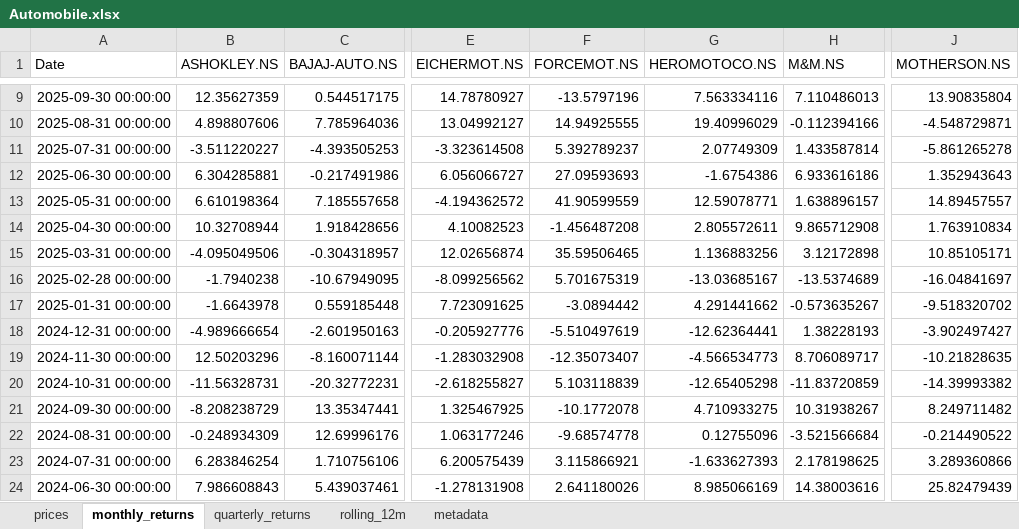
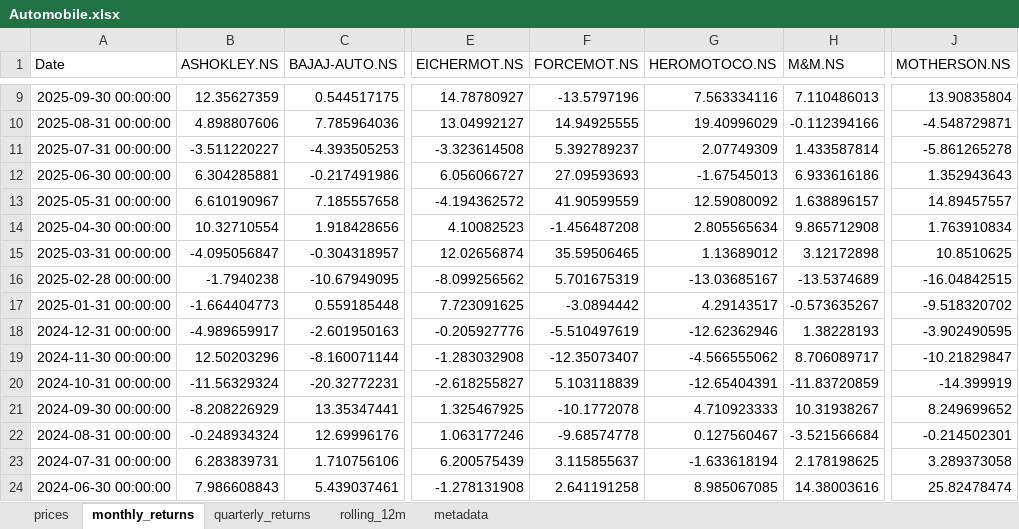
Before and after one commit to rahulshirke7951/stock-sector-dashboard, an Excel workbook: dashboards/Automobile.xlsx, sheet monthly_returns, drawn as a sheet; only a part is shown, gaps mark what is left out; values as stored, in another font and other column widths than the file's, no borders; conditional formats not drawn; the diff covers the shown part only; the diff names each change by its address in the sheet, - before the commit and + after, or states it on an @@ line.

```diff
--- a/dashboards/Automobile.xlsx (sheet monthly_returns)
+++ b/dashboards/Automobile.xlsx (sheet monthly_returns)
-G12 (HEROMOTOCO.NS): -1.6754386
+G12 (HEROMOTOCO.NS): -1.67545013
-B13 (ASHOKLEY.NS): 6.610198364
+B13 (ASHOKLEY.NS): 6.610190967
-G13 (HEROMOTOCO.NS): 12.59078771
+G13 (HEROMOTOCO.NS): 12.59080092
-B14 (ASHOKLEY.NS): 10.32708944
+B14 (ASHOKLEY.NS): 10.32710554
-G14 (HEROMOTOCO.NS): 2.805572611
+G14 (HEROMOTOCO.NS): 2.805565634
-B15 (ASHOKLEY.NS): -4.095049506
+B15 (ASHOKLEY.NS): -4.095056847
-G15 (HEROMOTOCO.NS): 1.136883256
+G15 (HEROMOTOCO.NS): 1.13689012
-J15 (MOTHERSON.NS): 10.85105171
+J15 (MOTHERSON.NS): 10.8510625
-J16 (MOTHERSON.NS): -16.04841697
+J16 (MOTHERSON.NS): -16.04842515
-B17 (ASHOKLEY.NS): -1.6643978
+B17 (ASHOKLEY.NS): -1.664404773
-G17 (HEROMOTOCO.NS): 4.291441662
+G17 (HEROMOTOCO.NS): 4.29143517
-B18 (ASHOKLEY.NS): -4.989666654
+B18 (ASHOKLEY.NS): -4.989659917
-G18 (HEROMOTOCO.NS): -12.62364441
+G18 (HEROMOTOCO.NS): -12.62362946
-J18 (MOTHERSON.NS): -3.902497427
+J18 (MOTHERSON.NS): -3.902490595
-G19 (HEROMOTOCO.NS): -4.566534773
+G19 (HEROMOTOCO.NS): -4.566555062
-J19 (MOTHERSON.NS): -10.21828635
+J19 (MOTHERSON.NS): -10.21829847
-B20 (ASHOKLEY.NS): -11.56328731
+B20 (ASHOKLEY.NS): -11.56329324
-G20 (HEROMOTOCO.NS): -12.65405298
+G20 (HEROMOTOCO.NS): -12.65404391
-J20 (MOTHERSON.NS): -14.39993382
+J20 (MOTHERSON.NS): -14.399919
-B21 (ASHOKLEY.NS): -8.208238729
+B21 (ASHOKLEY.NS): -8.208226929
-G21 (HEROMOTOCO.NS): 4.710933275
+G21 (HEROMOTOCO.NS): 4.710923333
-J21 (MOTHERSON.NS): 8.249711482
+J21 (MOTHERSON.NS): 8.249699652
-B22 (ASHOKLEY.NS): -0.248934309
+B22 (ASHOKLEY.NS): -0.248934324
-G22 (HEROMOTOCO.NS): 0.12755096
+G22 (HEROMOTOCO.NS): 0.127560467
-J22 (MOTHERSON.NS): -0.214490522
+J22 (MOTHERSON.NS): -0.214502301
-B23 (ASHOKLEY.NS): 6.283846254
+B23 (ASHOKLEY.NS): 6.283839731
-F23 (FORCEMOT.NS): 3.115866921
+F23 (FORCEMOT.NS): 3.115855637
-G23 (HEROMOTOCO.NS): -1.633627393
+G23 (HEROMOTOCO.NS): -1.633618194
-J23 (MOTHERSON.NS): 3.289360866
+J23 (MOTHERSON.NS): 3.289373058
-F24 (FORCEMOT.NS): 2.641180026
+F24 (FORCEMOT.NS): 2.641191258
-G24 (HEROMOTOCO.NS): 8.985066169
+G24 (HEROMOTOCO.NS): 8.985067085
-J24 (MOTHERSON.NS): 25.82479439
+J24 (MOTHERSON.NS): 25.82478474
```
Also changed, not shown: 172 edited cells elsewhere in this sheet, sheet rolling_12m, sheet prices, sheet quarterly_returns, dashboards/Banking.xlsx, dashboards/FMCG.xlsx, 7 other files.
